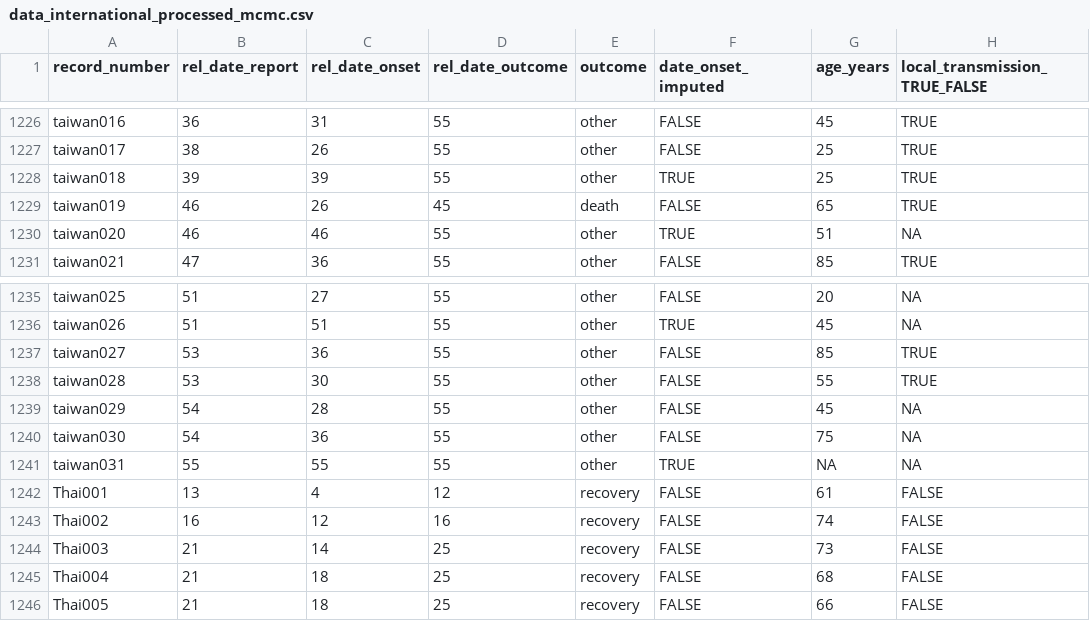
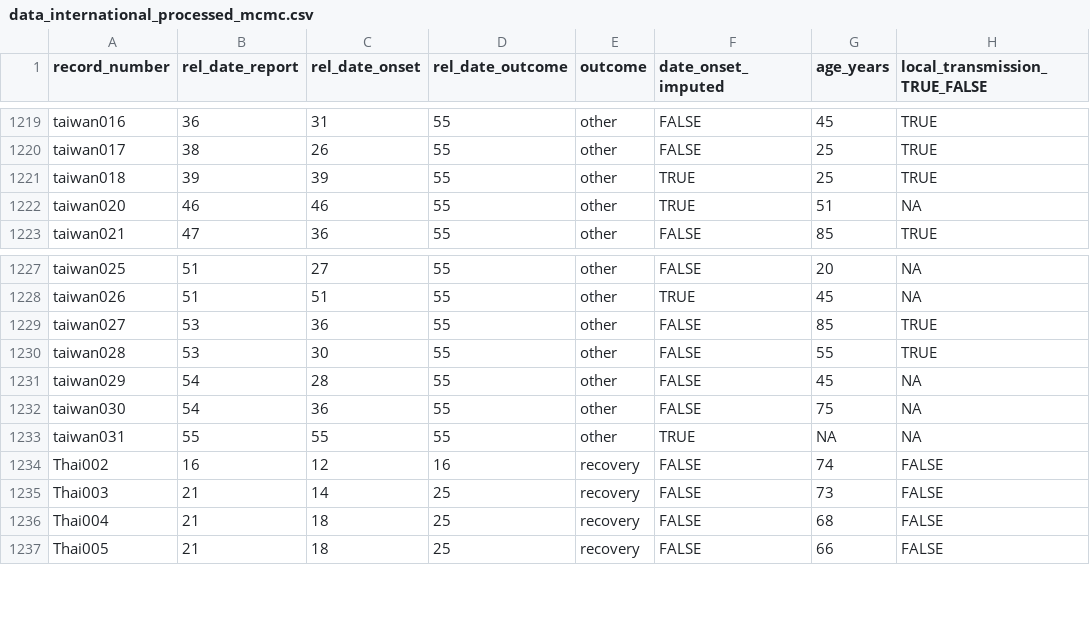
Before and after one commit to mrc-ide/COVID19_CFR_submission, a CSV file: output/data_international_processed_mcmc.csv, drawn as a sheet; only a part is shown, gaps mark what is left out; the diff covers the shown part only; the diff names each change by its address in the sheet, - before the commit and + after, or states it on an @@ line.

```diff
--- a/output/data_international_processed_mcmc.csv
+++ b/output/data_international_processed_mcmc.csv
-row 1229: taiwan019 | 46 | 26 | 45 | death | FALSE | 65 | TRUE
-row 1242: Thai001 | 13 | 4 | 12 | recovery | FALSE | 61 | FALSE
```
Also changed, not shown: 7 removed rows elsewhere in this file, 7 other files.
